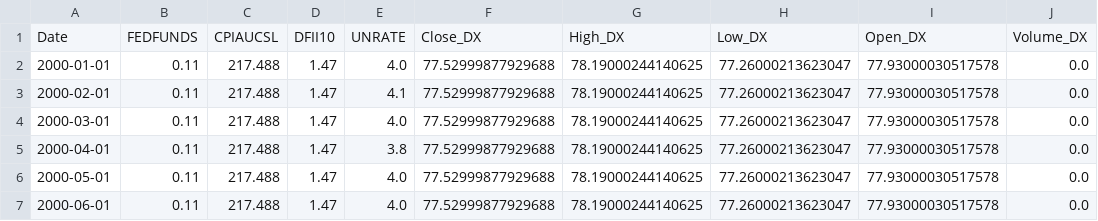
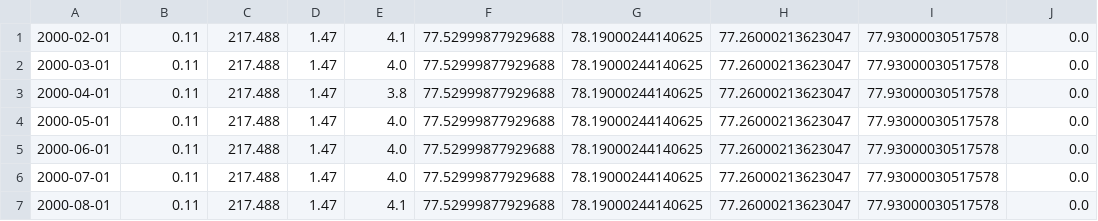
Before and after one commit to elm19/GoldSpot-Predictor, a CSV file: data/processed-data/macro_data_process.csv, drawn as a sheet; only a part is shown; the shorter side is filled out with more unchanged rows.

```diff
--- a/data/processed-data/macro_data_process.csv
+++ b/data/processed-data/macro_data_process.csv
@@ -1,3 +1 @@
-Date,FEDFUNDS,CPIAUCSL,DFII10,UNRATE,Close_DX,High_DX,Low_DX,Open_DX,Volume_DX
-2000-01-01,0.11,217.488,1.47,4.0,77.52999877929688,78.19000244140625,77.26000213623047,77.93000030517578,0.0
 2000-02-01,0.11,217.488,1.47,4.1,77.52999877929688,78.19000244140625,77.26000213623047,77.93000030517578,0.0
```
Also changed, not shown: 7 other files.
